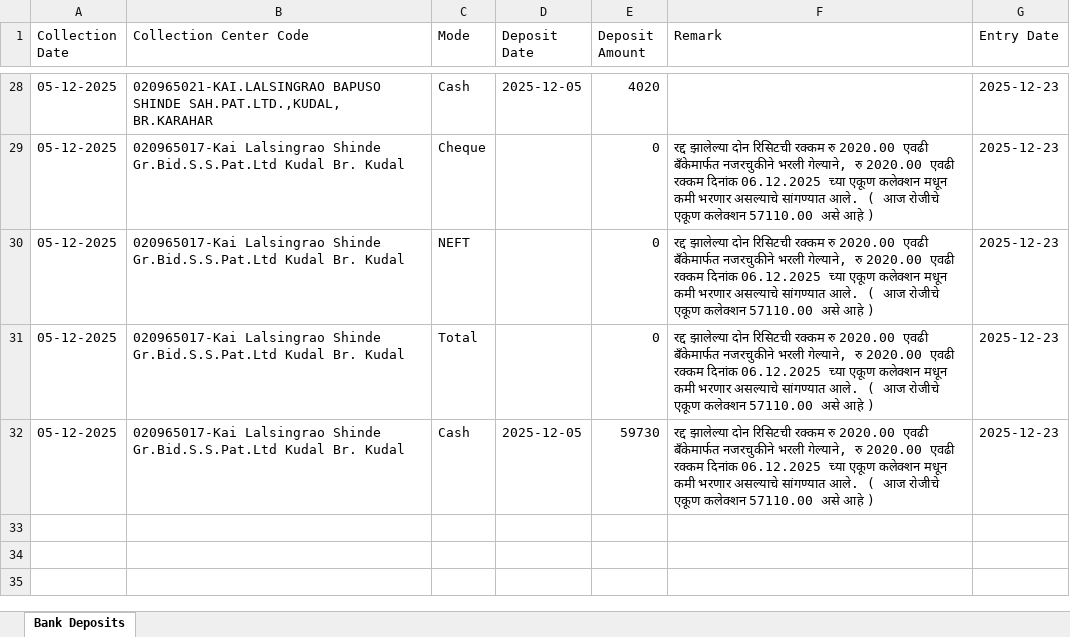
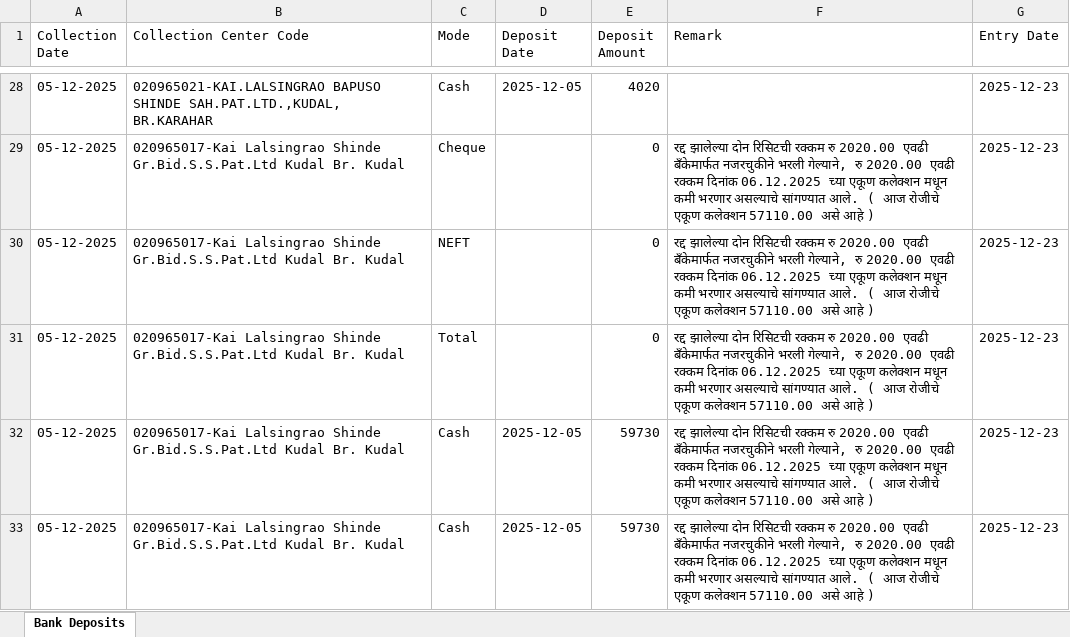
Before and after one commit to BU0965/Cash_Collection_0965, an Excel workbook: Bank_Deposit.xlsx, sheet Bank Deposits, drawn as a sheet; only a part is shown, gaps mark what is left out; values as stored, in another font and other column widths than the file's, no borders; the diff names each change by its address in the sheet, - before the commit and + after, or states it on an @@ line.

Commit message:
Add files via upload

```diff
--- a/Bank_Deposit.xlsx (sheet Bank Deposits)
+++ b/Bank_Deposit.xlsx (sheet Bank Deposits)
+row 33: 05-12-2025 | 020965017-Kai Lalsingrao Shinde Gr.Bid.S.S.Pat.Ltd Kudal Br. Kudal | Cash | 2025-12-05 | 59730 | रद्द झालेल्या दोन रिसिटची रक्कम रु 2020.00 एवढी बँकेमार्फत नजरचुकीने भरली गेल्याने, रु 2020.00 एवढी रक्कम दिनांक 06.12.2025 च्या एकूण कलेक्शन मधून कमी भरणार असल्याचे सांगण्यात आले. ( आज रोजीचे एकूण कलेक्शन 57110.00 असे आहे ) | 2025-12-23
```
